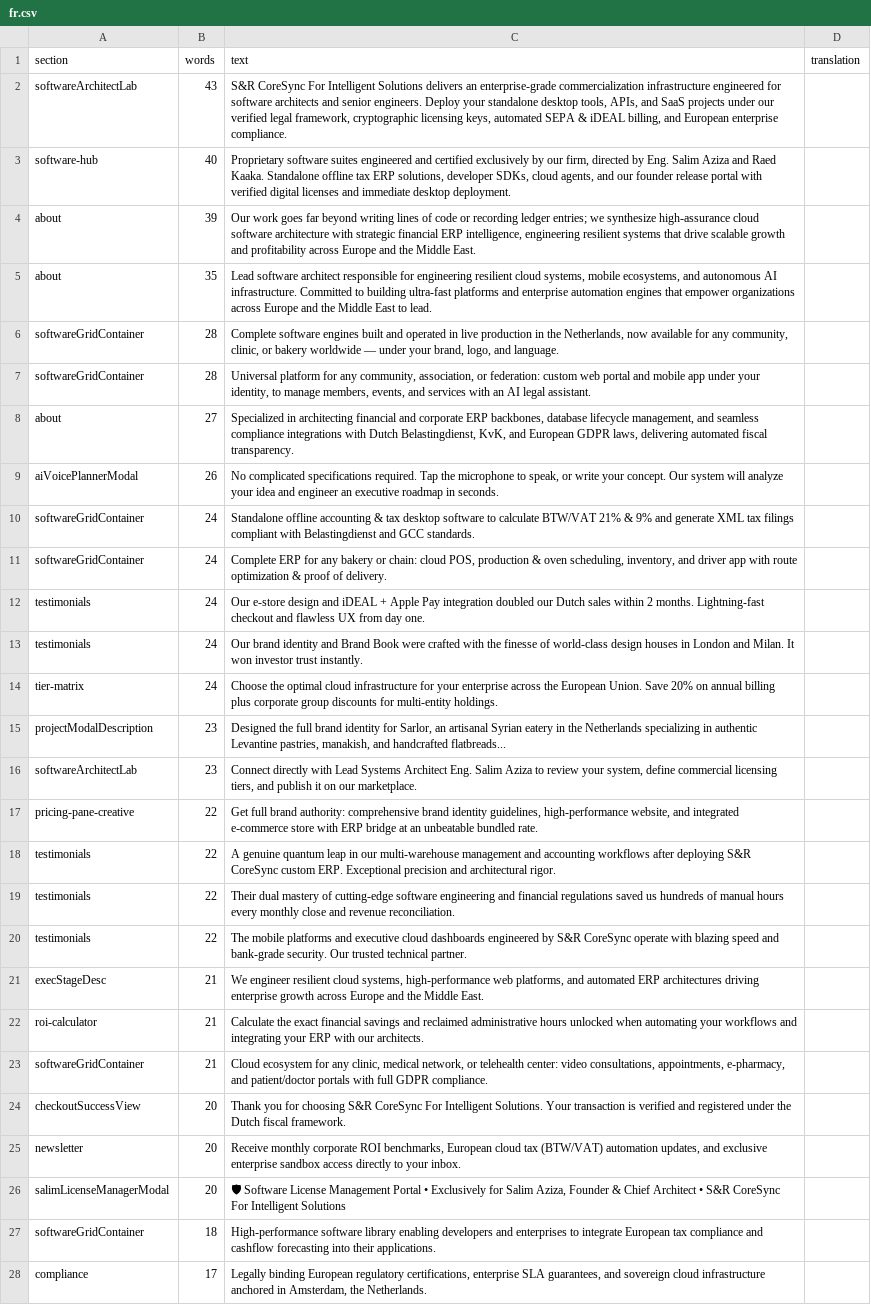
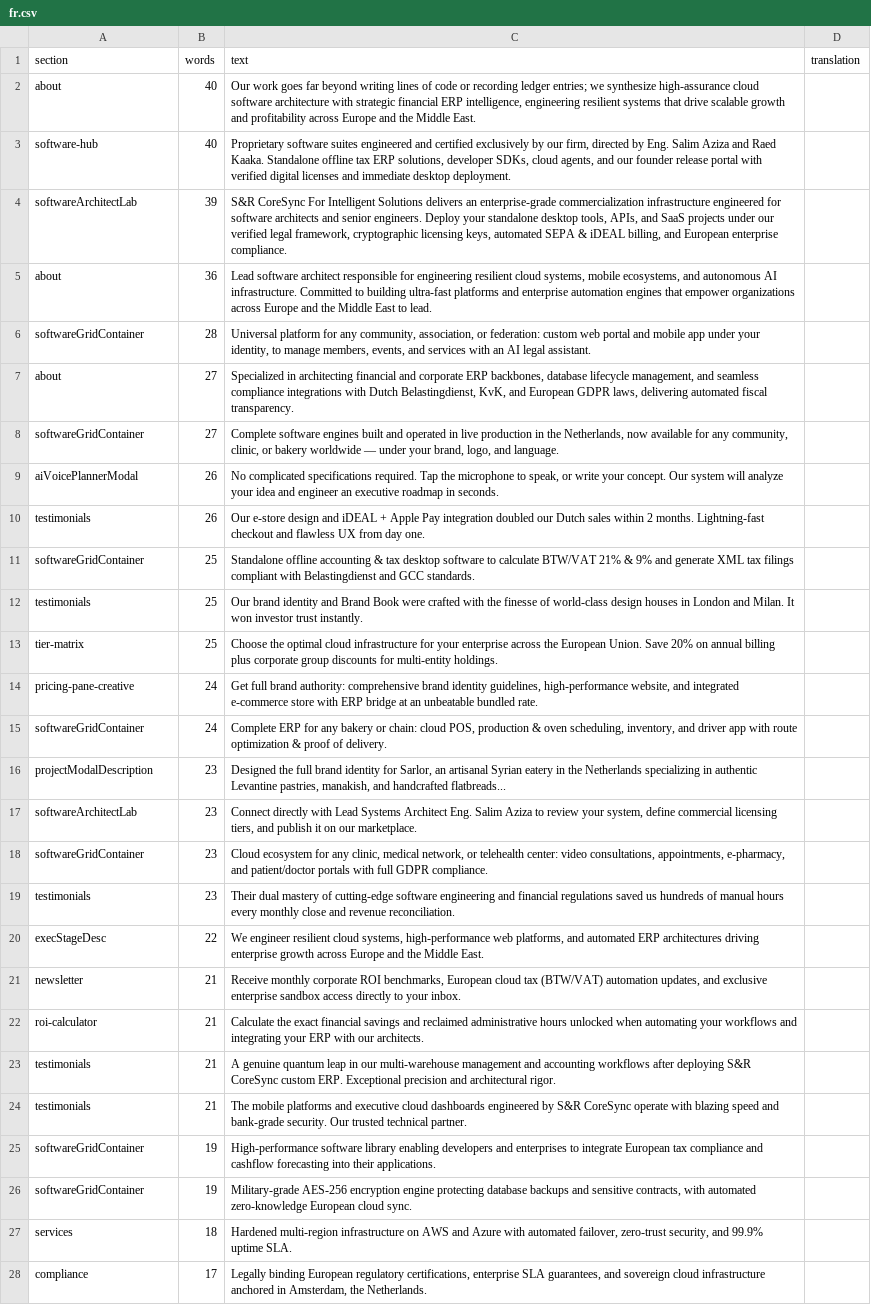
Before and after one commit to S-R-CoreSync/SR-CoreSync-For-Intelgent-Solutions, a CSV file: docs/i18n-en/fr.csv, drawn as a sheet; only a part is shown; removed rows and columns are numbered as before the commit, all else as after; the diff covers the shown part only; the diff names each change by its address in the sheet, - before the commit and + after, or states it on an @@ line.

```diff
--- a/docs/i18n-en/fr.csv
+++ b/docs/i18n-en/fr.csv
-row 2: softwareArchitectLab | 43 | S&R CoreSync For Intelligent Solutions delivers an enterprise-grade commercialization infrastructure engineered for software architects and senior engineers. Deploy your standalone desktop tools, APIs, and SaaS projects under our verified legal framework, cryptographic licensing keys, automated SEPA & iDEAL billing, and European enterprise compliance.
+row 2: about | 40 | Our work goes far beyond writing lines of code or recording ledger entries; we synthesize high-assurance cloud software architecture with strategic financial ERP intelligence, engineering resilient systems that drive scalable growth and profitability across Europe and the Middle East.
-row 4: about | 39 | Our work goes far beyond writing lines of code or recording ledger entries; we synthesize high-assurance cloud software architecture with strategic financial ERP intelligence, engineering resilient systems that drive scalable growth and profitability across Europe and the Middle East.
+row 4: softwareArchitectLab | 39 | S&R CoreSync For Intelligent Solutions delivers an enterprise-grade commercialization infrastructure engineered for software architects and senior engineers. Deploy your standalone desktop tools, APIs, and SaaS projects under our verified legal framework, cryptographic licensing keys, automated SEPA & iDEAL billing, and European enterprise compliance.
-B5 (words): 35
+B5 (words): 36
-row 6: softwareGridContainer | 28 | Complete software engines built and operated in live production in the Netherlands, now available for any community, clinic, or bakery worldwide — under your brand, logo, and language.
+row 8: softwareGridContainer | 27 | Complete software engines built and operated in live production in the Netherlands, now available for any community, clinic, or bakery worldwide — under your brand, logo, and language.
+row 10: testimonials | 26 | Our e-store design and iDEAL + Apple Pay integration doubled our Dutch sales within 2 months. Lightning-fast checkout and flawless UX from day one.
-B11 (words): 24
+B11 (words): 25
+row 12: testimonials | 25 | Our brand identity and Brand Book were crafted with the finesse of world-class design houses in London and Milan. It won investor trust instantly.
+row 13: tier-matrix | 25 | Choose the optimal cloud infrastructure for your enterprise across the European Union. Save 20% on annual billing plus corporate group discounts for multi-entity holdings.
+row 14: pricing-pane-creative | 24 | Get full brand authority: comprehensive brand identity guidelines, high-performance website, and integrated e-commerce store with ERP bridge at an unbeatable bundled rate.
-row 12: testimonials | 24 | Our e-store design and iDEAL + Apple Pay integration doubled our Dutch sales within 2 months. Lightning-fast checkout and flawless UX from day one.
-row 13: testimonials | 24 | Our brand identity and Brand Book were crafted with the finesse of world-class design houses in London and Milan. It won investor trust instantly.
-row 14: tier-matrix | 24 | Choose the optimal cloud infrastructure for your enterprise across the European Union. Save 20% on annual billing plus corporate group discounts for multi-entity holdings.
-row 17: pricing-pane-creative | 22 | Get full brand authority: comprehensive brand identity guidelines, high-performance website, and integrated e-commerce store with ERP bridge at an unbeatable bundled rate.
-row 18: testimonials | 22 | A genuine quantum leap in our multi-warehouse management and accounting workflows after deploying S&R CoreSync custom ERP. Exceptional precision and architectural rigor.
+row 18: softwareGridContainer | 23 | Cloud ecosystem for any clinic, medical network, or telehealth center: video consultations, appointments, e-pharmacy, and patient/doctor portals with full GDPR compliance.
-B19 (words): 22
+B19 (words): 23
-row 20: testimonials | 22 | The mobile platforms and executive cloud dashboards engineered by S&R CoreSync operate with blazing speed and bank-grade security. Our trusted technical partner.
-B20 (words): 21
+B20 (words): 22
+row 21: newsletter | 21 | Receive monthly corporate ROI benchmarks, European cloud tax (BTW/VAT) automation updates, and exclusive enterprise sandbox access directly to your inbox.
+row 23: testimonials | 21 | A genuine quantum leap in our multi-warehouse management and accounting workflows after deploying S&R CoreSync custom ERP. Exceptional precision and architectural rigor.
-A24 (section): softwareGridContainer
+A24 (section): testimonials
-C24 (text): Cloud ecosystem for any clinic, medical network, or telehealth center: video consultations, appointments, e-pharmacy, and patient/doctor portals with full GDPR compliance.
+C24 (text): The mobile platforms and executive cloud dashboards engineered by S&R CoreSync operate with blazing speed and bank-grade security. Our trusted technical partner.
-row 24: checkoutSuccessView | 20 | Thank you for choosing S&R CoreSync For Intelligent Solutions. Your transaction is verified and registered under the Dutch fiscal framework.
-row 25: newsletter | 20 | Receive monthly corporate ROI benchmarks, European cloud tax (BTW/VAT) automation updates, and exclusive enterprise sandbox access directly to your inbox.
-row 26: salimLicenseManagerModal | 20 | 🛡 Software License Management Portal • Exclusively for Salim Aziza, Founder & Chief Architect • S&R CoreSync For Intelligent Solutions
-B25 (words): 18
+B25 (words): 19
+row 26: softwareGridContainer | 19 | Military-grade AES-256 encryption engine protecting database backups and sensitive contracts, with automated zero-knowledge European cloud sync.
+row 27: services | 18 | Hardened multi-region infrastructure on AWS and Azure with automated failover, zero-trust security, and 99.9% uptime SLA.
```
Also changed, not shown: 9 added rows, 24 removed rows and 3 edited cells elsewhere in this file, 2 other files.
